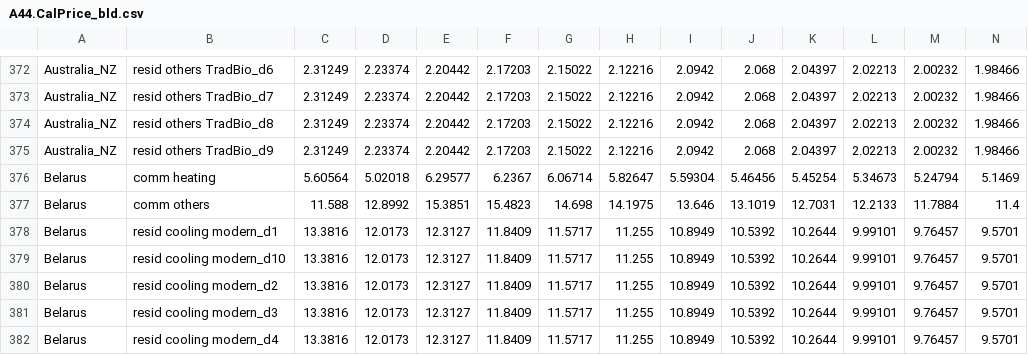
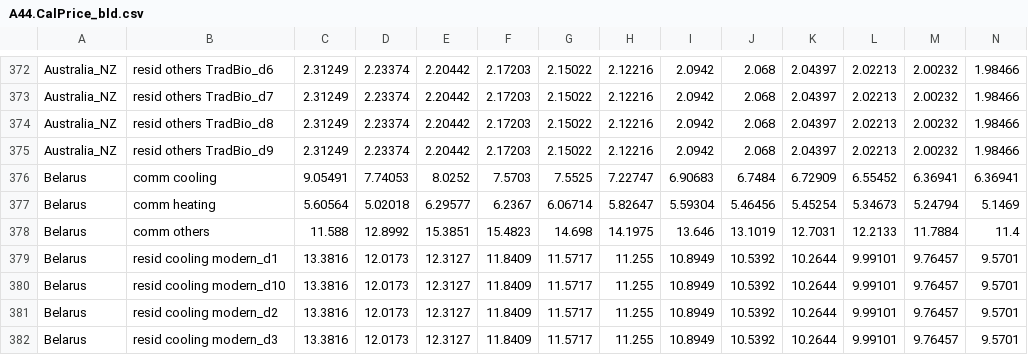
Before and after one commit to bc3LC-GCAMEurope/gcam-core, a CSV file: input/gcamdata/inst/extdata/energy/A44.CalPrice_bld.csv, drawn as a sheet; only a part is shown, gaps mark what is left out; the shorter side is filled out with more unchanged rows; rows hold the shown columns only; the diff names each change by its address in the sheet, - before the commit and + after, or states it on an @@ line.

Commit message:
adjust blr comm cooling

```diff
--- a/input/gcamdata/inst/extdata/energy/A44.CalPrice_bld.csv
+++ b/input/gcamdata/inst/extdata/energy/A44.CalPrice_bld.csv
+row 376: Belarus | comm cooling | 9.05491 | 7.74053 | 8.0252 | 7.5703 | 7.5525 | 7.22747 | 6.90683 | 6.7484 | 6.72909 | 6.55452 | 6.36941 | 6.36941
```
